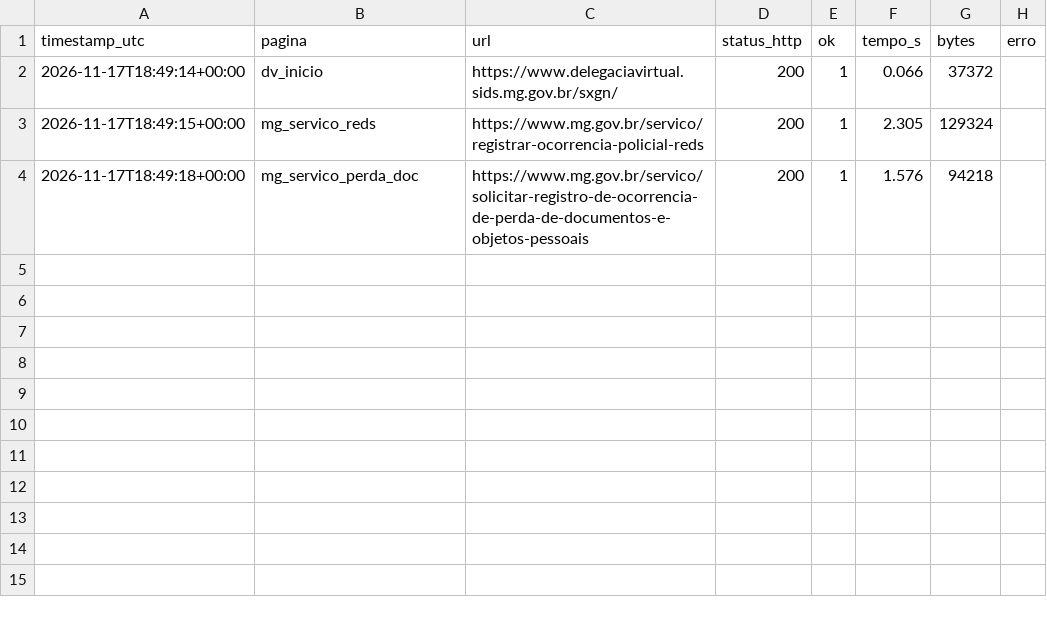
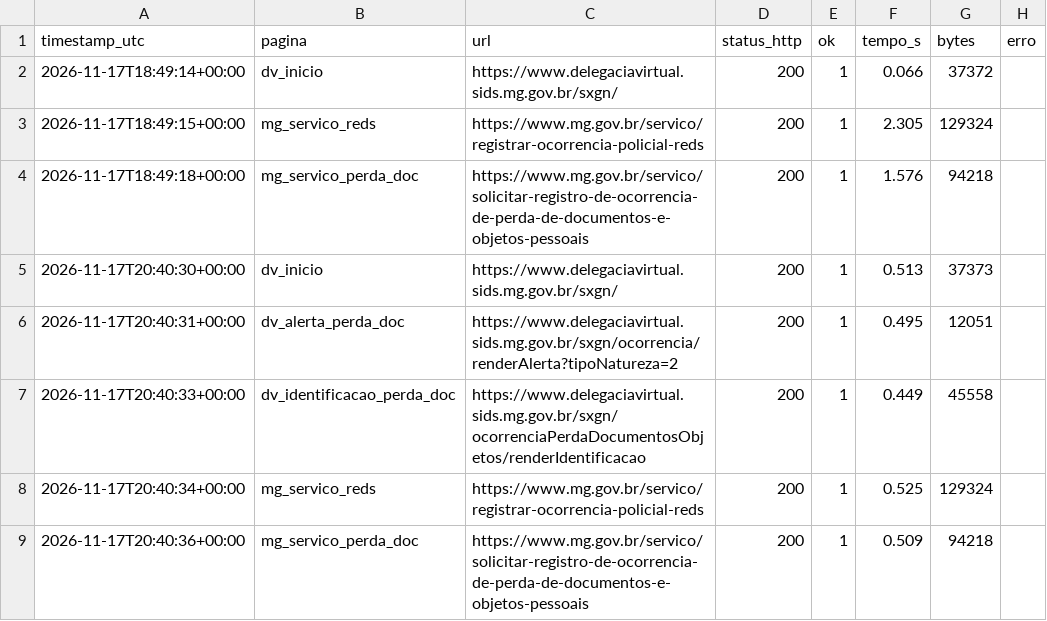
Before and after one commit to gabrielchagas13/lab-exp-de-software-turma-02-grupo-06, a CSV file: lab05/data/disponibilidade/checagens.csv, drawn as a sheet; the diff names each change by its address in the sheet, - before the commit and + after, or states it on an @@ line.

Commit message:
#90 #88 mapeia o fluxo "perda de documento" e protocola o pedido LAI
Closes #90
Closes #88

```diff
--- a/lab05/data/disponibilidade/checagens.csv
+++ b/lab05/data/disponibilidade/checagens.csv
+row 5: 2026-11-17T20:40:30+00:00 | dv_inicio | https://www.delegaciavirtual.sids.mg.gov.br/sxgn/ | 200 | 1 | 0.513 | 37373
+row 6: 2026-11-17T20:40:31+00:00 | dv_alerta_perda_doc | https://www.delegaciavirtual.sids.mg.gov.br/sxgn/ocorrencia/renderAlerta?tipoNatureza=2 | 200 | 1 | 0.495 | 12051
+row 7: 2026-11-17T20:40:33+00:00 | dv_identificacao_perda_doc | https://www.delegaciavirtual.sids.mg.gov.br/sxgn/ocorrenciaPerdaDocumentosObjetos/renderIdentificacao | 200 | 1 | 0.449 | 45558
+row 8: 2026-11-17T20:40:34+00:00 | mg_servico_reds | https://www.mg.gov.br/servico/registrar-ocorrencia-policial-reds | 200 | 1 | 0.525 | 129324
+row 9: 2026-11-17T20:40:36+00:00 | mg_servico_perda_doc | https://www.mg.gov.br/servico/solicitar-registro-de-ocorrencia-de-perda-de-documentos-e-objetos-pessoais | 200 | 1 | 0.509 | 94218
```
Also changed, not shown: 8 other files.
